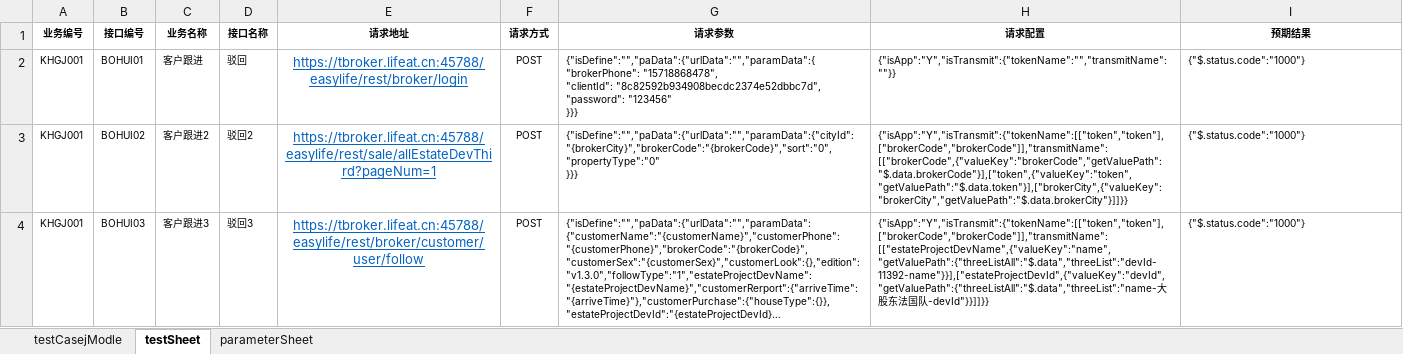
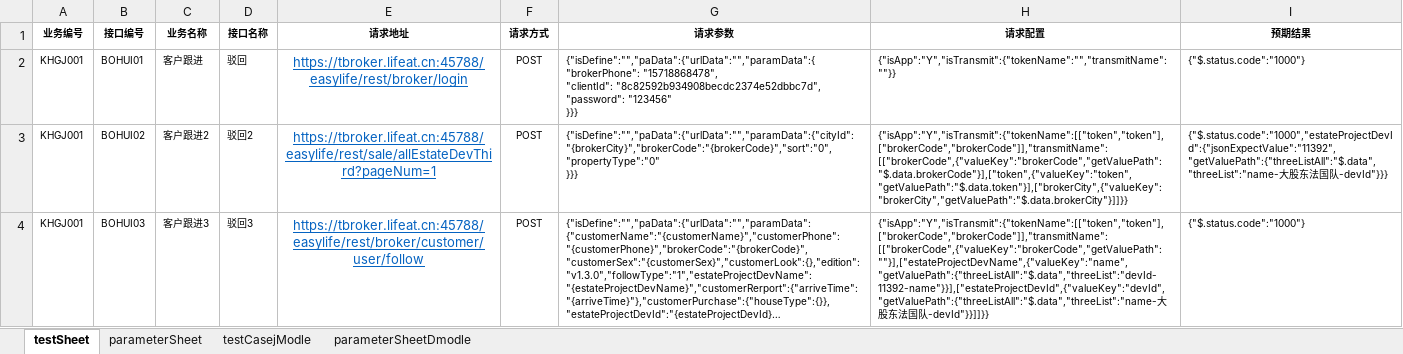
Before and after one commit to laixijun/hopsapi_test1, an Excel workbook: testcase/testCaseAll/testCase.xlsx, sheet testSheet, drawn as a sheet; long unchanged cells end in …; values as stored, in another font and other column widths than the file's, no borders; the diff names each change by its address in the sheet, - before the commit and + after, or states it on an @@ line.

```diff
--- a/testcase/testCaseAll/testCase.xlsx (sheet testSheet)
+++ b/testcase/testCaseAll/testCase.xlsx (sheet testSheet)
+sheet tab: parameterSheetDmodle
@@ sheet tab order changed: testSheet | parameterSheet | testCasejModle | parameterSheetDmodle @@
-I3 (预期结果): {"$.status.code":"1000"}
+I3 (预期结果): {"$.status.code":"1000","estateProjectDevId":{"jsonExpectValue":"11392","getValuePath":{"threeListAll":"$.data","threeList":"name-大股东法国队-devId"}}}
-H4 (请求配置): {"isApp":"Y","isTransmit":{"tokenName":[["token","token"],["brokerCode","brokerCode"]],"transmitName":[["estateProjectDevName",{"valueKey":"name","getValuePath":{"threeListAll":"$.data","threeList":"devId-11392-name"}}],["estateProjectDevId",{"valueKey":"devId","getValuePath":{"threeListAll":"$.data","threeList":"name-大股…
+H4 (请求配置): {"isApp":"Y","isTransmit":{"tokenName":[["token","token"],["brokerCode","brokerCode"]],"transmitName":[["brokerCode",{"valueKey":"brokerCode","getValuePath":""}],["estateProjectDevName",{"valueKey":"name","getValuePath":{"threeListAll":"$.data","threeList":"devId-11392-name"}}],["estateProjectDevId",{"valueKey":"devId","getValuePath":{"threeListAll":"$.data","threeList":"name-大股…
```
Also changed, not shown: sheet testCasejModle, sheet parameterSheet, report/excelReport/testReport.xlsx, 8 other files.
